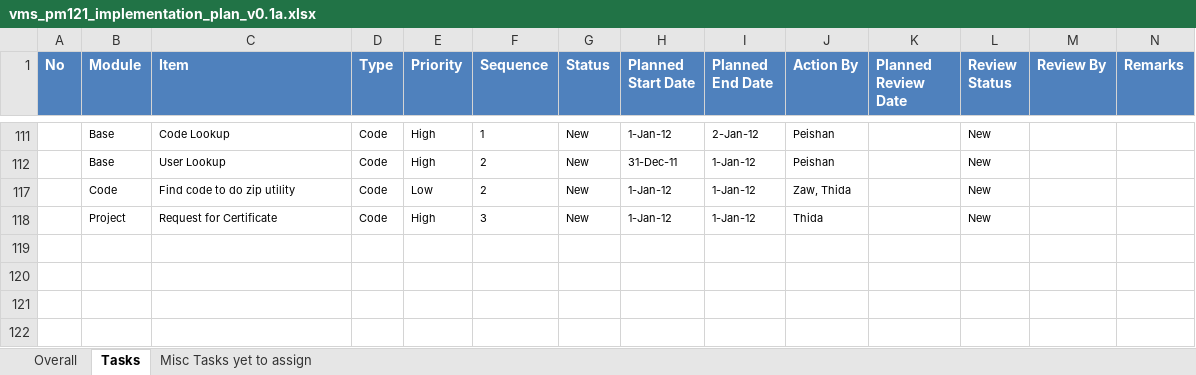
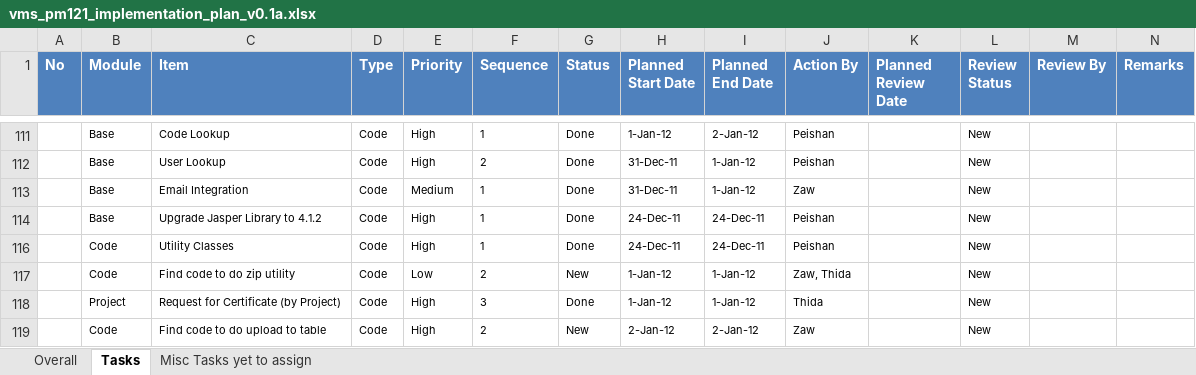
Before and after one commit to imireasa/mtech-se18-t08s, an Excel workbook: docs/PM-1 Project Management/PM-1.2 Plans/PM-1.2.1 Project Plan/vms_pm121_implementation_plan_v0.1a.xlsx, sheet Tasks, drawn as a sheet; only a part is shown, gaps mark what is left out; values as stored, in another font and other column widths than the file's, no borders; conditional formats not drawn; the diff covers the shown part only; the diff names each change by its address in the sheet, - before the commit and + after, or states it on an @@ line.

```diff
--- a/docs/PM-1 Project Management/PM-1.2 Plans/PM-1.2.1 Project Plan/vms_pm121_implementation_plan_v0.1a.xlsx (sheet Tasks)
+++ b/docs/PM-1 Project Management/PM-1.2 Plans/PM-1.2.1 Project Plan/vms_pm121_implementation_plan_v0.1a.xlsx (sheet Tasks)
-G111:G112 (Status): New
+G111:G112 (Status): Done
@@ row 113 unhidden:  | Base | Email Integration | Code | Medium | 1 | Done | 31-Dec-11 | 1-Jan-12 | Zaw |  | New @@
@@ row 114 unhidden:  | Base | Upgrade Jasper Library to 4.1.2 | Code | High | 1 | Done | 24-Dec-11 | 24-Dec-11 | Peishan |  | New @@
@@ row 116 unhidden:  | Code | Utility Classes | Code | High | 1 | Done | 24-Dec-11 | 24-Dec-11 | Peishan |  | New @@
-C118 (Item): Request for Certificate
+C118 (Item): Request for Certificate (by Project)
-G118 (Status): New
+G118 (Status): Done
+row 119:  | Code | Find code to do upload to table | Code | High | 2 | New | 2-Jan-12 | 2-Jan-12 | Zaw |  | New
```
Also changed, not shown: 1 removed row, 4 hidden or unhidden rows and 24 edited cells elsewhere in this sheet, hidden cells, docs/PM-1 Project Management/PM-1.5 Project Deliverables/vms_pm15_Deliverables_CheckList.xlsx, 1 other file.
